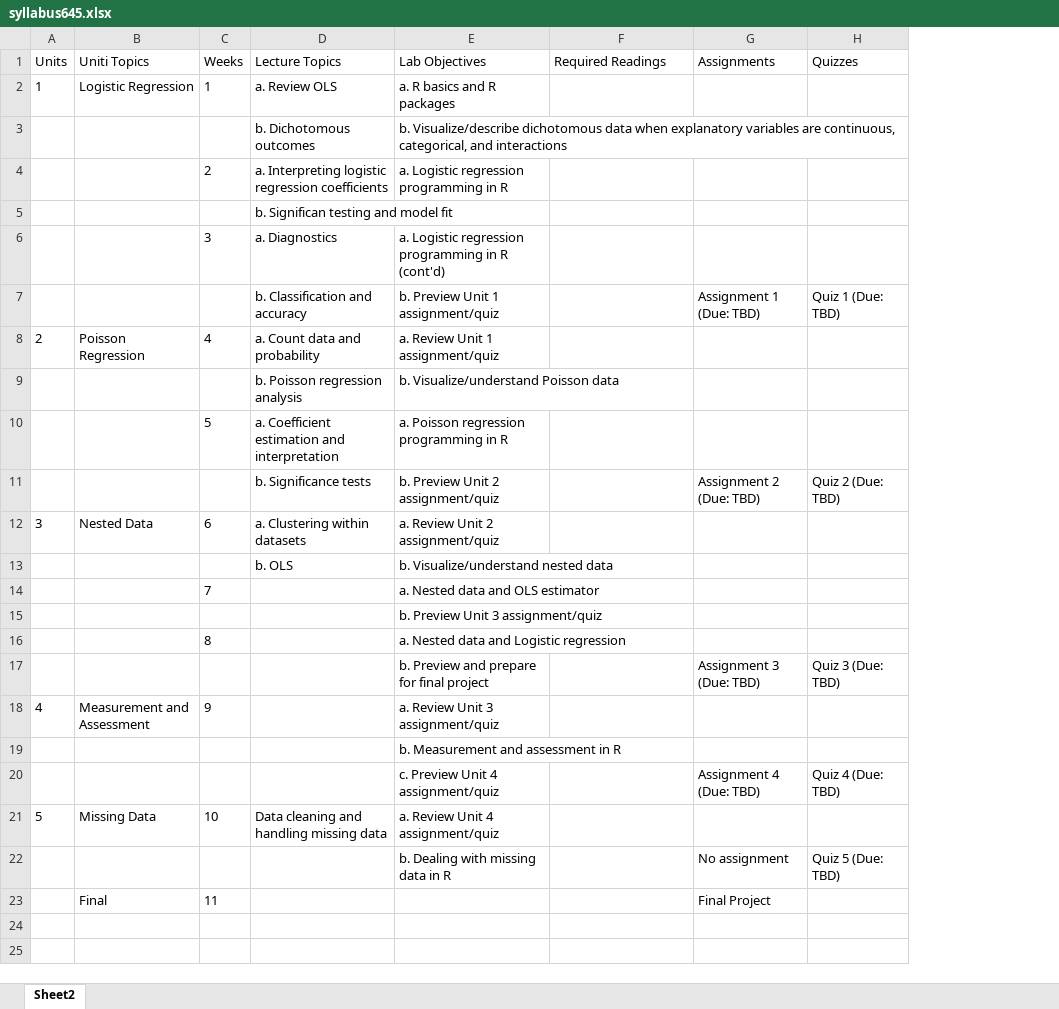
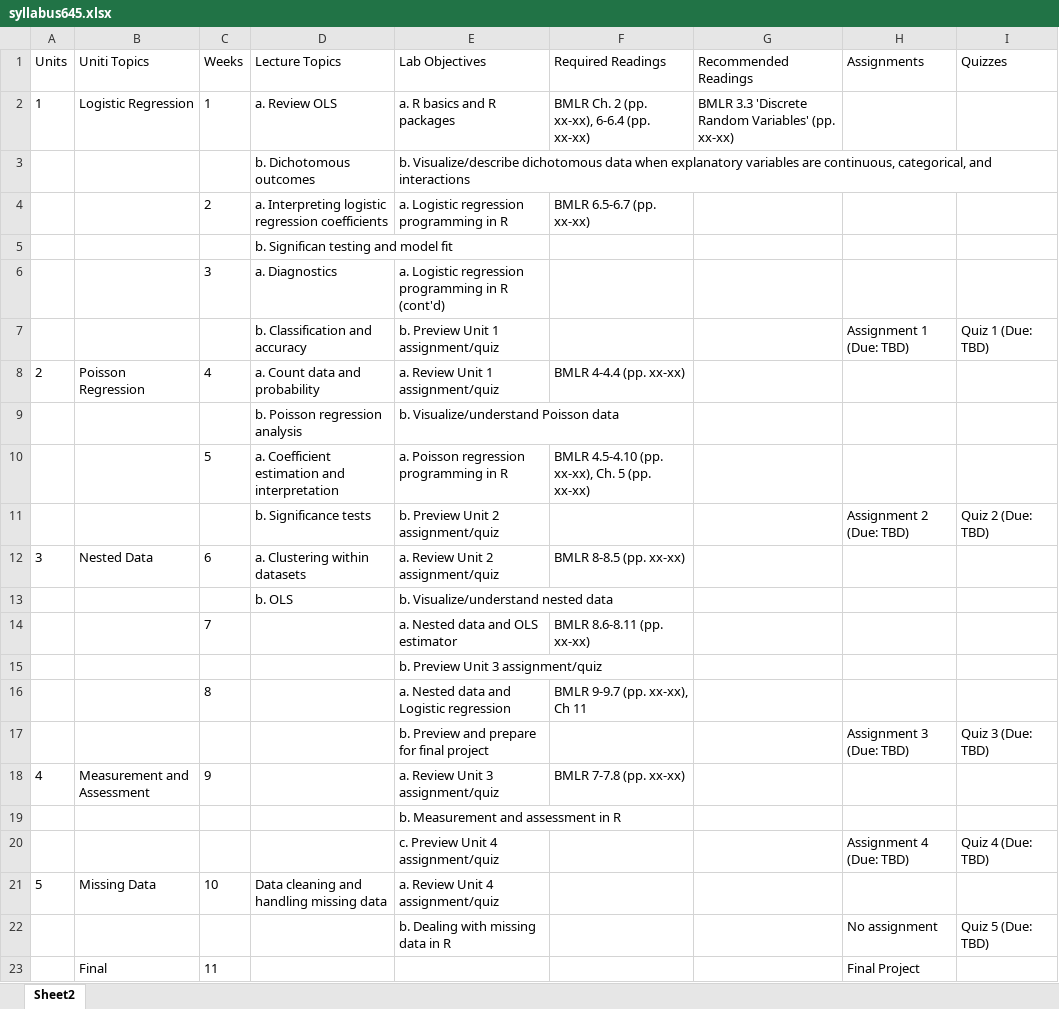
Before and after one commit to uo-educ-quant/645, an Excel workbook: data/syllabus645.xlsx, sheet Sheet2, drawn as a sheet; values as stored, in another font and other column widths than the file's, no borders; the diff names each change by its address in the sheet, - before the commit and + after, or states it on an @@ line.

Commit message:
reading updates

```diff
--- a/data/syllabus645.xlsx (sheet Sheet2)
+++ b/data/syllabus645.xlsx (sheet Sheet2)
+column G (Recommended Readings), row 2: BMLR 3.3 'Discrete Random Variables' (pp. xx-xx)
-F2 (Required Readings): (empty)
+F2 (Required Readings): BMLR Ch. 2 (pp. xx-xx), 6-6.4 (pp. xx-xx)
-F4 (Required Readings): (empty)
+F4 (Required Readings): BMLR 6.5-6.7 (pp. xx-xx)
-F8 (Required Readings): (empty)
+F8 (Required Readings): BMLR 4-4.4 (pp. xx-xx)
-F10 (Required Readings): (empty)
+F10 (Required Readings): BMLR 4.5-4.10 (pp. xx-xx), Ch. 5 (pp. xx-xx)
-F12 (Required Readings): (empty)
+F12 (Required Readings): BMLR 8-8.5 (pp. xx-xx)
-F14 (Required Readings): (empty)
+F14 (Required Readings): BMLR 8.6-8.11 (pp. xx-xx)
-F16 (Required Readings): (empty)
+F16 (Required Readings): BMLR 9-9.7 (pp. xx-xx), Ch 11
-F18 (Required Readings): (empty)
+F18 (Required Readings): BMLR 7-7.8 (pp. xx-xx)
```
Also changed, not shown: 3 other files.
